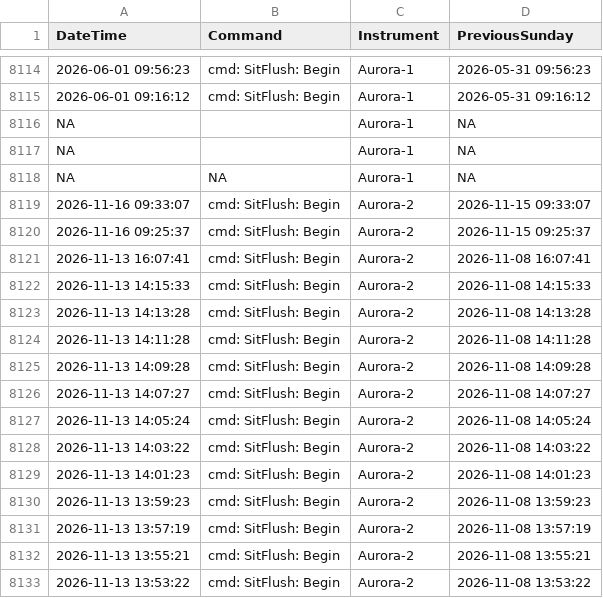
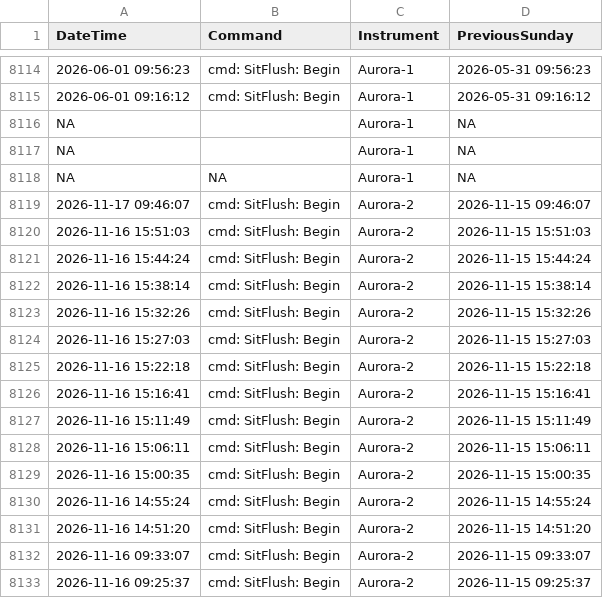
Before and after one commit to ncolven/InstrumentQC, a CSV file: data/AppData.csv, drawn as a sheet; only a part is shown, gaps mark what is left out; the shorter side is filled out with more unchanged rows; the diff names each change by its address in the sheet, - before the commit and + after, or states it on an @@ line.

```diff
--- a/data/AppData.csv
+++ b/data/AppData.csv
+row 8119: 2026-11-17 09:46:07 | cmd: SitFlush: Begin | Aurora-2 | 2026-11-15 09:46:07
+row 8120: 2026-11-16 15:51:03 | cmd: SitFlush: Begin | Aurora-2 | 2026-11-15 15:51:03
+row 8121: 2026-11-16 15:44:24 | cmd: SitFlush: Begin | Aurora-2 | 2026-11-15 15:44:24
+row 8122: 2026-11-16 15:38:14 | cmd: SitFlush: Begin | Aurora-2 | 2026-11-15 15:38:14
+row 8123: 2026-11-16 15:32:26 | cmd: SitFlush: Begin | Aurora-2 | 2026-11-15 15:32:26
+row 8124: 2026-11-16 15:27:03 | cmd: SitFlush: Begin | Aurora-2 | 2026-11-15 15:27:03
+row 8125: 2026-11-16 15:22:18 | cmd: SitFlush: Begin | Aurora-2 | 2026-11-15 15:22:18
+row 8126: 2026-11-16 15:16:41 | cmd: SitFlush: Begin | Aurora-2 | 2026-11-15 15:16:41
+row 8127: 2026-11-16 15:11:49 | cmd: SitFlush: Begin | Aurora-2 | 2026-11-15 15:11:49
+row 8128: 2026-11-16 15:06:11 | cmd: SitFlush: Begin | Aurora-2 | 2026-11-15 15:06:11
+row 8129: 2026-11-16 15:00:35 | cmd: SitFlush: Begin | Aurora-2 | 2026-11-15 15:00:35
+row 8130: 2026-11-16 14:55:24 | cmd: SitFlush: Begin | Aurora-2 | 2026-11-15 14:55:24
+row 8131: 2026-11-16 14:51:20 | cmd: SitFlush: Begin | Aurora-2 | 2026-11-15 14:51:20
```
Also changed, not shown: 40 other files.
